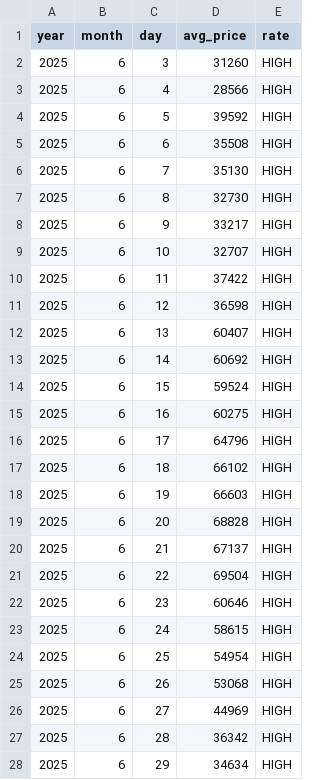
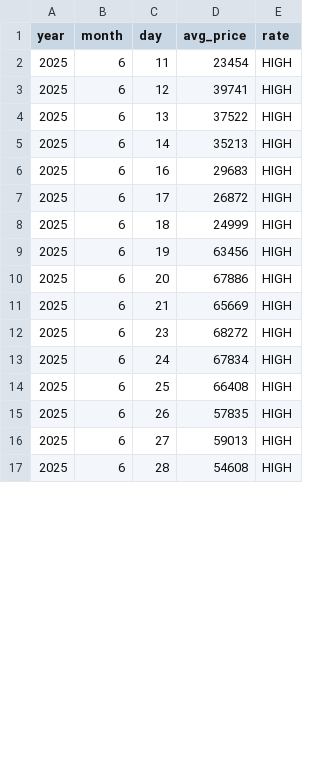
Before and after one commit to Cha-nu/Justick_system, a CSV file: Data/potato_predict.csv, drawn as a sheet; only a part is shown; the diff covers the shown part only.

```diff
--- a/Data/potato_predict.csv
+++ b/Data/potato_predict.csv
@@ -1,28 +1,17 @@
 year,month,day,avg_price,rate
-2025,6,3,31260,HIGH
-2025,6,4,28566,HIGH
-2025,6,5,39592,HIGH
-2025,6,6,35508,HIGH
-2025,6,7,35130,HIGH
-2025,6,8,32730,HIGH
-2025,6,9,33217,HIGH
-2025,6,10,32707,HIGH
-2025,6,11,37422,HIGH
-2025,6,12,36598,HIGH
-2025,6,13,60407,HIGH
-2025,6,14,60692,HIGH
-2025,6,15,59524,HIGH
-2025,6,16,60275,HIGH
-2025,6,17,64796,HIGH
-2025,6,18,66102,HIGH
-2025,6,19,66603,HIGH
-2025,6,20,68828,HIGH
-2025,6,21,67137,HIGH
-2025,6,22,69504,HIGH
-2025,6,23,60646,HIGH
-2025,6,24,58615,HIGH
-2025,6,25,54954,HIGH
-2025,6,26,53068,HIGH
-2025,6,27,44969,HIGH
-2025,6,28,36342,HIGH
-2025,6,29,34634,HIGH
+2025,6,11,23454,HIGH
+2025,6,12,39741,HIGH
+2025,6,13,37522,HIGH
+2025,6,14,35213,HIGH
+2025,6,16,29683,HIGH
+2025,6,17,26872,HIGH
+2025,6,18,24999,HIGH
+2025,6,19,63456,HIGH
+2025,6,20,67886,HIGH
+2025,6,21,65669,HIGH
+2025,6,23,68272,HIGH
+2025,6,24,67834,HIGH
+2025,6,25,66408,HIGH
+2025,6,26,57835,HIGH
+2025,6,27,59013,HIGH
+2025,6,28,54608,HIGH
```
Also changed, not shown: 10 added rows, 5 removed rows and 42 edited cells elsewhere in this file, Data/cabbage_predict.csv, Data/onion_predict.csv, 22 other files.
